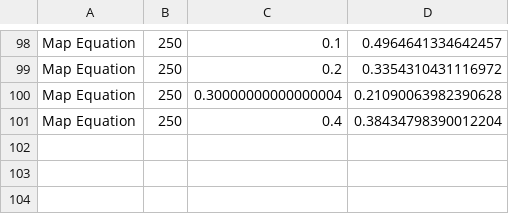
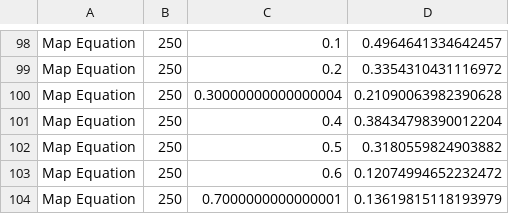
Before and after one commit to fallback2993/network_science, a CSV file: src/map_equation.csv, drawn as a sheet; only a part is shown, gaps mark what is left out; the diff names each change by its address in the sheet, - before the commit and + after, or states it on an @@ line.

```diff
--- a/src/map_equation.csv
+++ b/src/map_equation.csv
+row 102: Map Equation | 250 | 0.5 | 0.3180559824903882
+row 103: Map Equation | 250 | 0.6 | 0.12074994652232472
+row 104: Map Equation | 250 | 0.7000000000000001 | 0.13619815118193979
```
Also changed, not shown: src/backup.csv, src/data/louvain_algorithm.csv, 3 other files.
